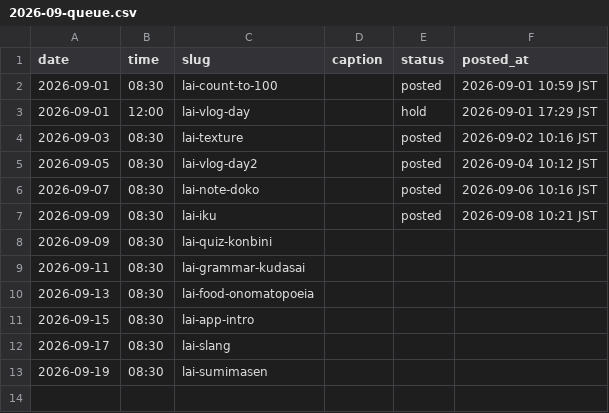
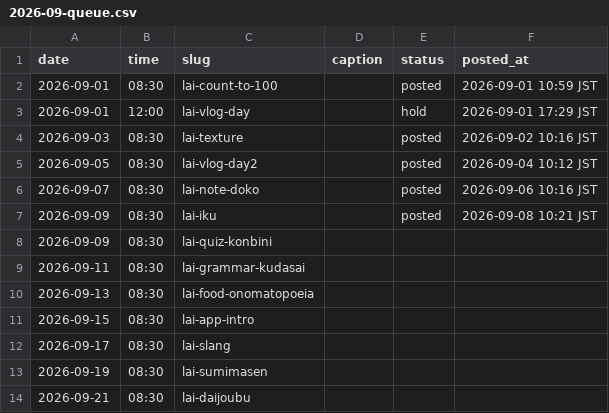
Before and after one commit to ryuzenfactory-wq/lai-ig-poster, a CSV file: drafts/2026-09-queue.csv, drawn as a sheet; the diff names each change by its address in the sheet, - before the commit and + after, or states it on an @@ line.

```diff
--- a/drafts/2026-09-queue.csv
+++ b/drafts/2026-09-queue.csv
+row 14: 2026-09-21 | 08:30 | lai-daijoubu
```
Also changed, not shown: 3 other files.
